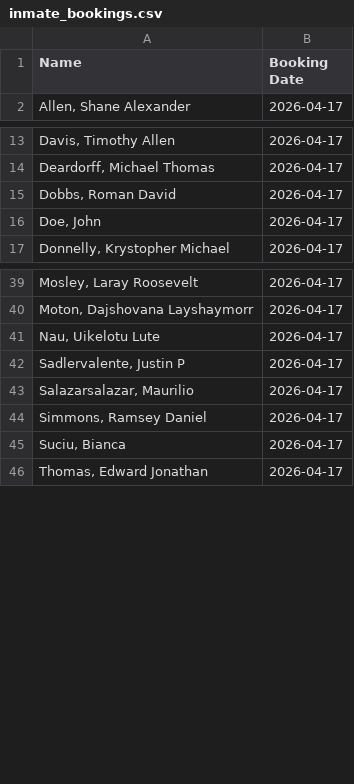
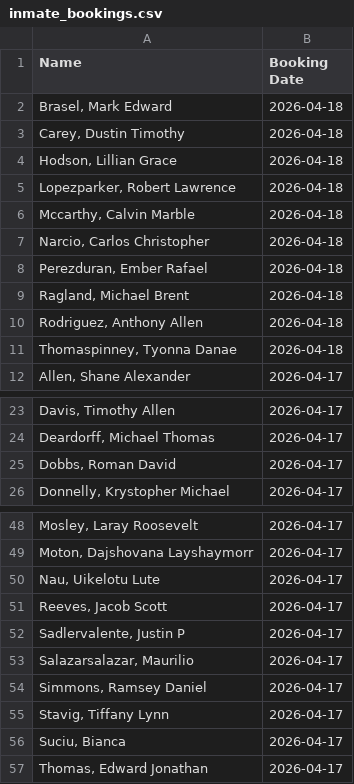
Before and after one commit to NguyenDa18/Portland-Jail-Data-Crawler, a CSV file: csvs/inmate_bookings.csv, drawn as a sheet; only a part is shown, gaps mark what is left out.

```diff
--- a/csvs/inmate_bookings.csv
+++ b/csvs/inmate_bookings.csv
@@ -1,2 +1,12 @@
 Name,Booking Date
+"Brasel, Mark Edward",2026-04-18
+"Carey, Dustin Timothy",2026-04-18
+"Hodson, Lillian Grace",2026-04-18
+"Lopezparker, Robert Lawrence",2026-04-18
+"Mccarthy, Calvin Marble",2026-04-18
+"Narcio, Carlos Christopher",2026-04-18
+"Perezduran, Ember Rafael",2026-04-18
+"Ragland, Michael Brent",2026-04-18
+"Rodriguez, Anthony Allen",2026-04-18
+"Thomaspinney, Tyonna Danae",2026-04-18
 "Allen, Shane Alexander",2026-04-17
@@ -15,3 +25,2 @@ Name,Booking Date
 "Dobbs, Roman David",2026-04-17
-"Doe, John ",2026-04-17
 "Donnelly, Krystopher Michael",2026-04-17
@@ -41,2 +50,3 @@ Name,Booking Date
 "Nau, Uikelotu Lute",2026-04-17
+"Reeves, Jacob Scott",2026-04-17
 "Sadlervalente, Justin P",2026-04-17
@@ -44,2 +54,3 @@ Name,Booking Date
 "Simmons, Ramsey Daniel",2026-04-17
+"Stavig, Tiffany Lynn",2026-04-17
 "Suciu, Bianca ",2026-04-17
```
Also changed, not shown: csvs/inmate_charges.csv, csvs/inmate_details.csv.
